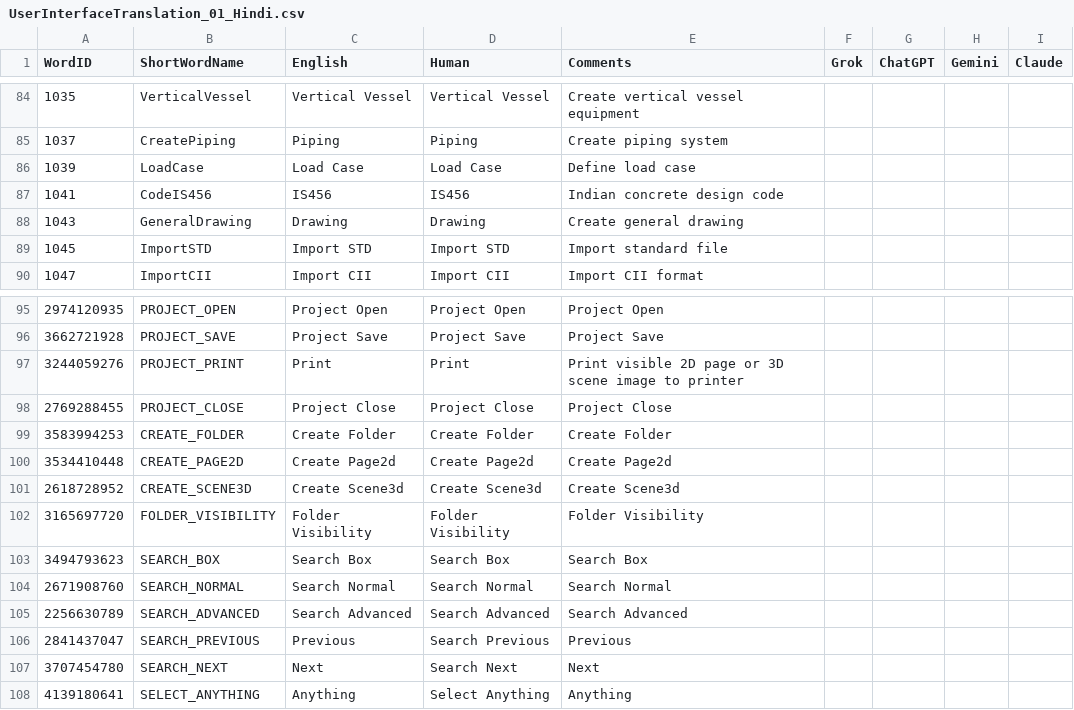
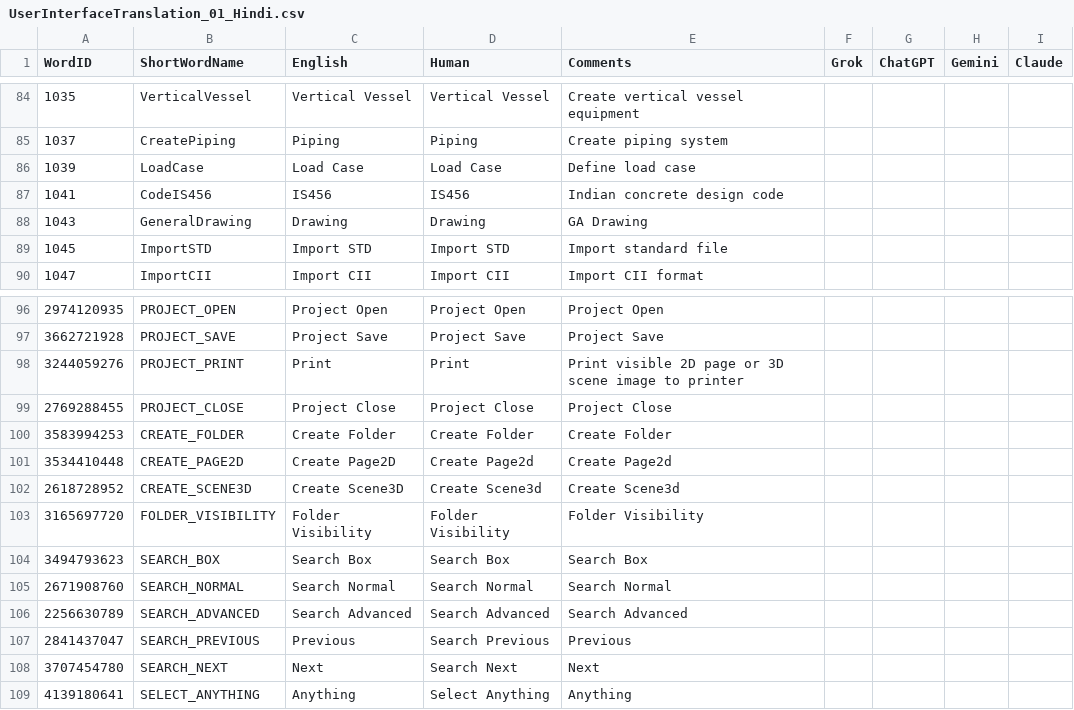
Before and after one commit to ramshankerji/Vishwakarma, a CSV file: code-miscellaneous/UserInterfaceTranslation_01_Hindi.csv, drawn as a sheet; only a part is shown, gaps mark what is left out; the diff covers the shown part only.

```diff
--- a/code-miscellaneous/UserInterfaceTranslation_01_Hindi.csv
+++ b/code-miscellaneous/UserInterfaceTranslation_01_Hindi.csv
@@ -87,3 +87,3 @@ WordID,ShortWordName,English,Human,Comments,Grok,ChatGPT,Gemini,Claude
 1041,CodeIS456,IS456,IS456,Indian concrete design code,,,,
-1043,GeneralDrawing,Drawing,Drawing,Create general drawing,,,,
+1043,GeneralDrawing,Drawing,Drawing,GA Drawing,,,,
 1045,ImportSTD,Import STD,Import STD,Import standard file,,,,
@@ -99,4 +100,4 @@ WordID,ShortWordName,English,Human,Comments,Grok,ChatGPT,Gemini,Claude
 3583994253,CREATE_FOLDER,Create Folder,Create Folder,Create Folder,,,,
-3534410448,CREATE_PAGE2D,Create Page2d,Create Page2d,Create Page2d,,,,
-2618728952,CREATE_SCENE3D,Create Scene3d,Create Scene3d,Create Scene3d,,,,
+3534410448,CREATE_PAGE2D,Create Page2D,Create Page2d,Create Page2d,,,,
+2618728952,CREATE_SCENE3D,Create Scene3D,Create Scene3d,Create Scene3d,,,,
 3165697720,FOLDER_VISIBILITY,Folder Visibility,Folder Visibility,Folder Visibility,,,,
```
Also changed, not shown: 2 added rows and 56 edited cells elsewhere in this file, code-miscellaneous/UserInterfaceTranslation.csv, code-miscellaneous/UserInterfaceTranslation_02_Bengali.csv, 48 other files.
